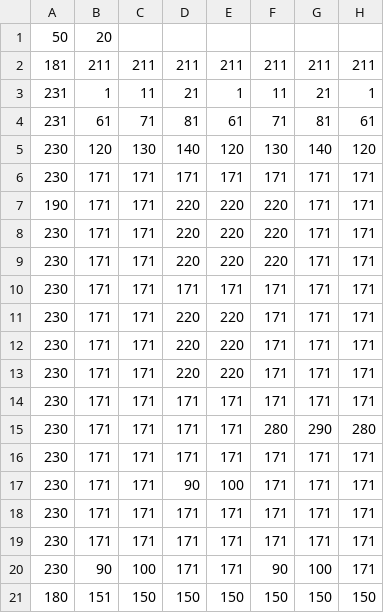
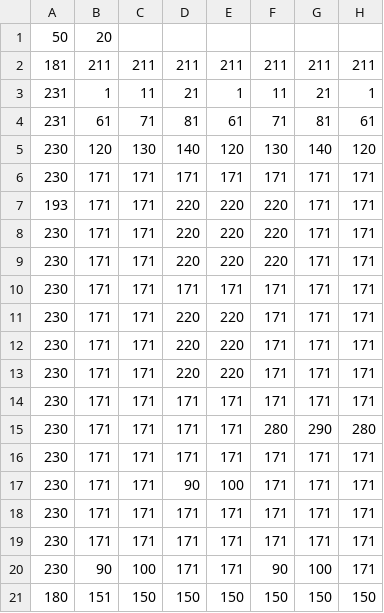
Before and after one commit to 1816218/Y-r-Y, a CSV file: Project/Project/Data/stage1_back.csv, drawn as a sheet; only a part is shown; the diff names each change by its address in the sheet, - before the commit and + after, or states it on an @@ line.

```diff
--- a/Project/Project/Data/stage1_back.csv
+++ b/Project/Project/Data/stage1_back.csv
-A7: 190
+A7: 193
```
Also changed, not shown: 4 other files.
